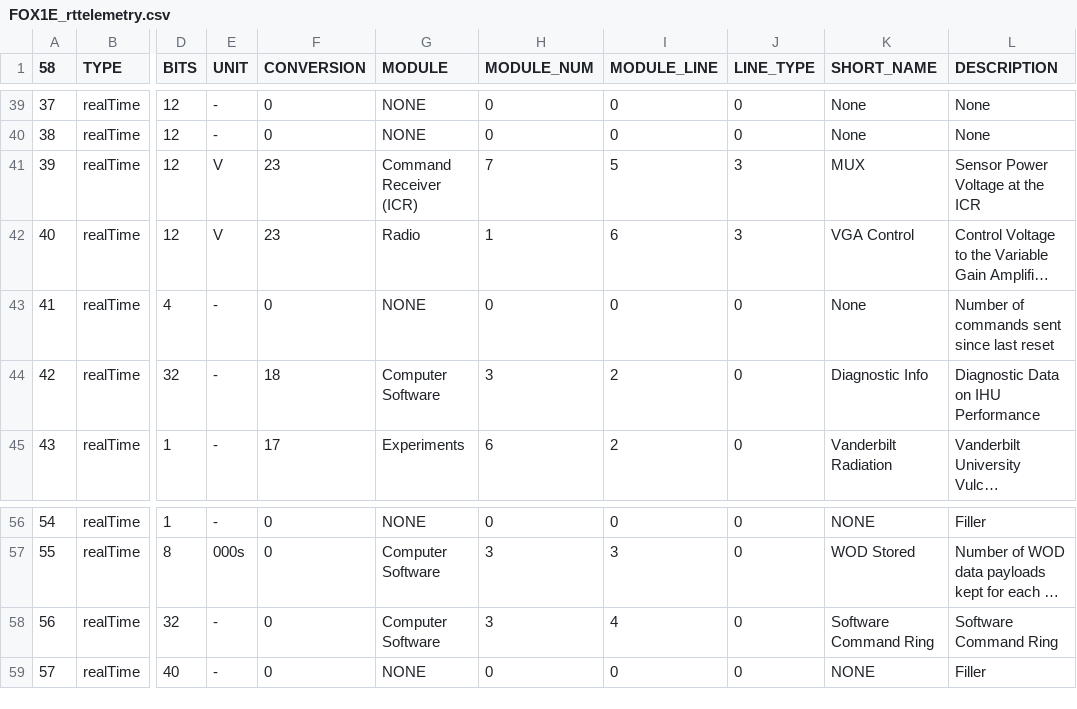
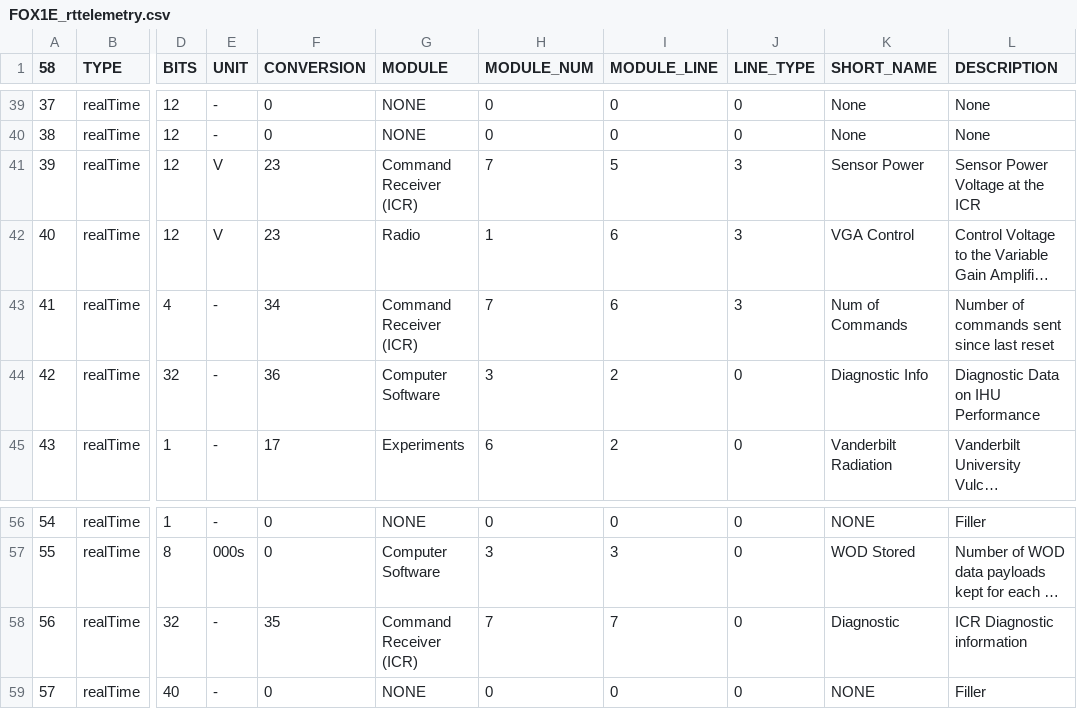
Before and after one commit to ac2cz/FoxTelem, a CSV file: spacecraft/FOX1E_rttelemetry.csv, drawn as a sheet; only a part is shown, gaps mark what is left out; long unchanged cells end in …; the diff names each change by its address in the sheet, - before the commit and + after, or states it on an @@ line.

Commit message:
Partially addresses #263 by moving some items to ICR. Also added new conversion values for ICR, but code to do the conversion is still in progress

```diff
--- a/spacecraft/FOX1E_rttelemetry.csv
+++ b/spacecraft/FOX1E_rttelemetry.csv
-K41 (SHORT_NAME): MUX
+K41 (SHORT_NAME): Sensor Power
-F43 (CONVERSION): 0
+F43 (CONVERSION): 34
-G43 (MODULE): NONE
+G43 (MODULE): Command Receiver (ICR)
-H43 (MODULE_NUM): 0
+H43 (MODULE_NUM): 7
-I43 (MODULE_LINE): 0
+I43 (MODULE_LINE): 6
-J43 (LINE_TYPE): 0
+J43 (LINE_TYPE): 3
-K43 (SHORT_NAME): None
+K43 (SHORT_NAME): Num of Commands
-F44 (CONVERSION): 18
+F44 (CONVERSION): 36
-F58 (CONVERSION): 0
+F58 (CONVERSION): 35
-G58 (MODULE): Computer Software
+G58 (MODULE): Command Receiver (ICR)
-H58 (MODULE_NUM): 3
+H58 (MODULE_NUM): 7
-I58 (MODULE_LINE): 4
+I58 (MODULE_LINE): 7
-K58 (SHORT_NAME): Software Command Ring
+K58 (SHORT_NAME): Diagnostic
-L58 (DESCRIPTION): Software Command Ring
+L58 (DESCRIPTION): ICR Diagnostic information
```
Also changed, not shown: spacecraft/FOX1E_maxtelemetry.csv, spacecraft/FOX1E_mintelemetry.csv, 8 other files.
